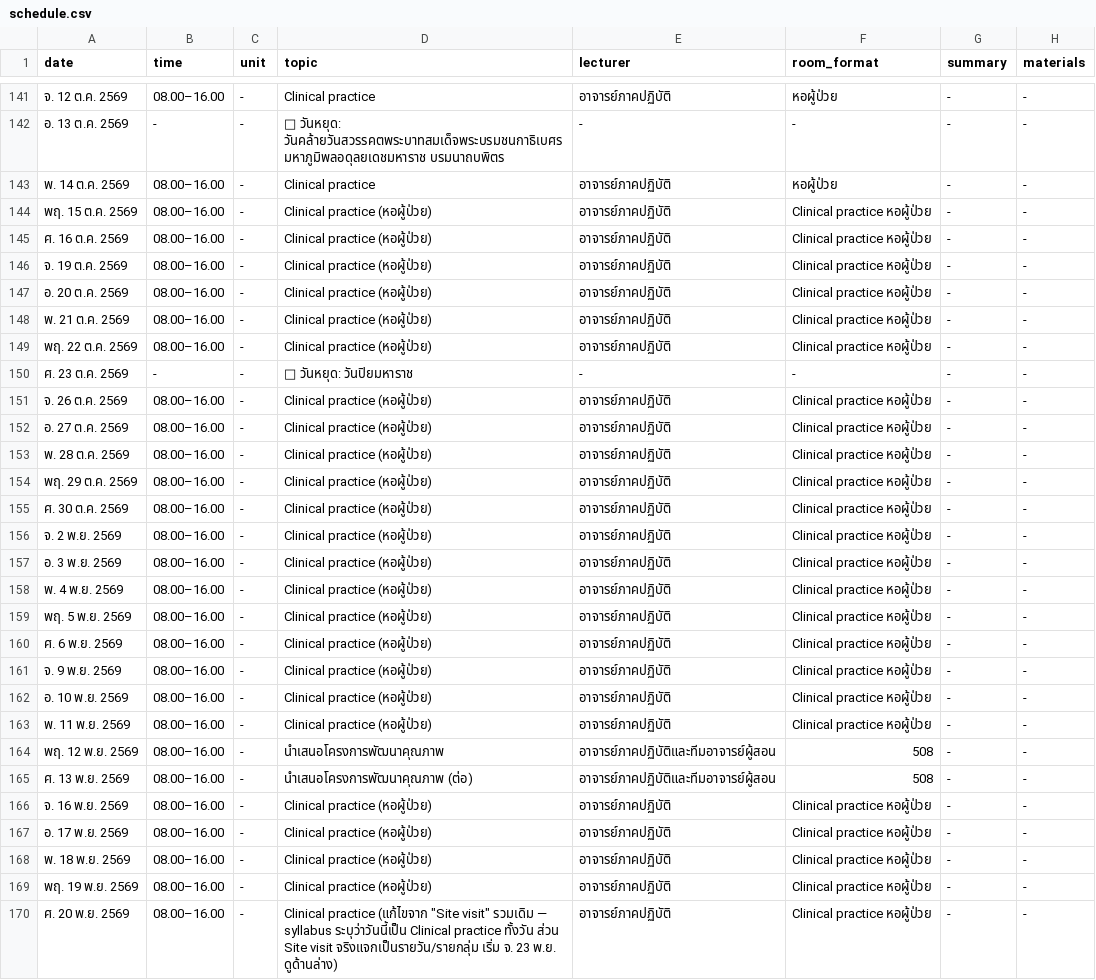
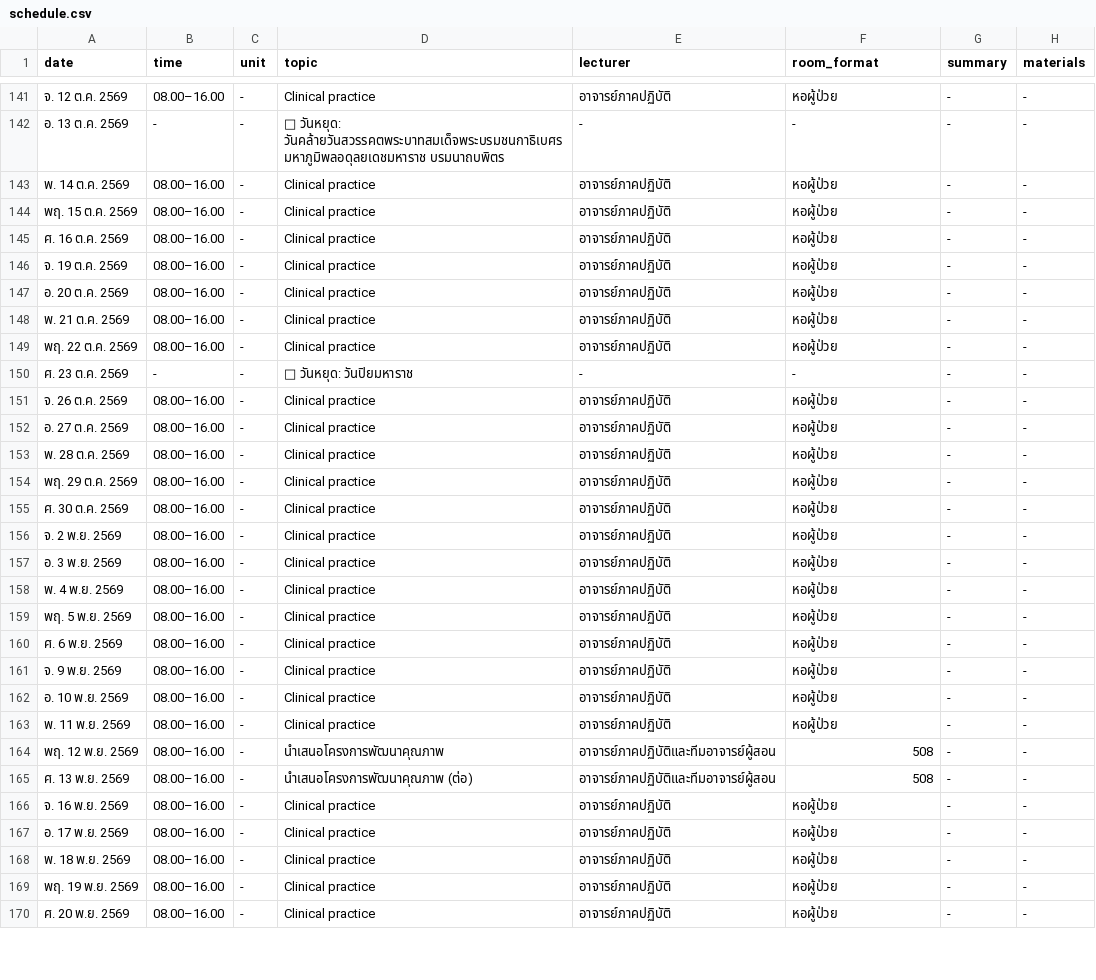
Before and after one commit to kttwatt/schedule-html, a CSV file: schedule.csv, drawn as a sheet; only a part is shown, gaps mark what is left out; the diff covers the shown part only.

Commit message:
Sync full-term schedule from ตารางเรียน-periopmu55.xlsx source

```diff
--- a/schedule.csv
+++ b/schedule.csv
@@ -143,28 +143,28 @@
 พ. 14 ต.ค. 2569,08.00–16.00,-,Clinical practice,อาจารย์ภาคปฏิบัติ,หอผู้ป่วย,-,-
-พฤ. 15 ต.ค. 2569,08.00–16.00,-,Clinical practice (หอผู้ป่วย),อาจารย์ภาคปฏิบัติ,Clinical practice หอผู้ป่วย,-,-
-ศ. 16 ต.ค. 2569,08.00–16.00,-,Clinical practice (หอผู้ป่วย),อาจารย์ภาคปฏิบัติ,Clinical practice หอผู้ป่วย,-,-
-จ. 19 ต.ค. 2569,08.00–16.00,-,Clinical practice (หอผู้ป่วย),อาจารย์ภาคปฏิบัติ,Clinical practice หอผู้ป่วย,-,-
-อ. 20 ต.ค. 2569,08.00–16.00,-,Clinical practice (หอผู้ป่วย),อาจารย์ภาคปฏิบัติ,Clinical practice หอผู้ป่วย,-,-
-พ. 21 ต.ค. 2569,08.00–16.00,-,Clinical practice (หอผู้ป่วย),อาจารย์ภาคปฏิบัติ,Clinical practice หอผู้ป่วย,-,-
-พฤ. 22 ต.ค. 2569,08.00–16.00,-,Clinical practice (หอผู้ป่วย),อาจารย์ภาคปฏิบัติ,Clinical practice หอผู้ป่วย,-,-
+พฤ. 15 ต.ค. 2569,08.00–16.00,-,Clinical practice,อาจารย์ภาคปฏิบัติ,หอผู้ป่วย,-,-
+ศ. 16 ต.ค. 2569,08.00–16.00,-,Clinical practice,อาจารย์ภาคปฏิบัติ,หอผู้ป่วย,-,-
+จ. 19 ต.ค. 2569,08.00–16.00,-,Clinical practice,อาจารย์ภาคปฏิบัติ,หอผู้ป่วย,-,-
+อ. 20 ต.ค. 2569,08.00–16.00,-,Clinical practice,อาจารย์ภาคปฏิบัติ,หอผู้ป่วย,-,-
+พ. 21 ต.ค. 2569,08.00–16.00,-,Clinical practice,อาจารย์ภาคปฏิบัติ,หอผู้ป่วย,-,-
+พฤ. 22 ต.ค. 2569,08.00–16.00,-,Clinical practice,อาจารย์ภาคปฏิบัติ,หอผู้ป่วย,-,-
 ศ. 23 ต.ค. 2569,-,-,🛑 วันหยุด: วันปิยมหาราช,-,-,-,-
-จ. 26 ต.ค. 2569,08.00–16.00,-,Clinical practice (หอผู้ป่วย),อาจารย์ภาคปฏิบัติ,Clinical practice หอผู้ป่วย,-,-
-อ. 27 ต.ค. 2569,08.00–16.00,-,Clinical practice (หอผู้ป่วย),อาจารย์ภาคปฏิบัติ,Clinical practice หอผู้ป่วย,-,-
-พ. 28 ต.ค. 2569,08.00–16.00,-,Clinical practice (หอผู้ป่วย),อาจารย์ภาคปฏิบัติ,Clinical practice หอผู้ป่วย,-,-
-พฤ. 29 ต.ค. 2569,08.00–16.00,-,Clinical practice (หอผู้ป่วย),อาจารย์ภาคปฏิบัติ,Clinical practice หอผู้ป่วย,-,-
-ศ. 30 ต.ค. 2569,08.00–16.00,-,Clinical practice (หอผู้ป่วย),อาจารย์ภาคปฏิบัติ,Clinical practice หอผู้ป่วย,-,-
-จ. 2 พ.ย. 2569,08.00–16.00,-,Clinical practice (หอผู้ป่วย),อาจารย์ภาคปฏิบัติ,Clinical practice หอผู้ป่วย,-,-
-อ. 3 พ.ย. 2569,08.00–16.00,-,Clinical practice (หอผู้ป่วย),อาจารย์ภาคปฏิบัติ,Clinical practice หอผู้ป่วย,-,-
-พ. 4 พ.ย. 2569,08.00–16.00,-,Clinical practice (หอผู้ป่วย),อาจารย์ภาคปฏิบัติ,Clinical practice หอผู้ป่วย,-,-
-พฤ. 5 พ.ย. 2569,08.00–16.00,-,Clinical practice (หอผู้ป่วย),อาจารย์ภาคปฏิบัติ,Clinical practice หอผู้ป่วย,-,-
-ศ. 6 พ.ย. 2569,08.00–16.00,-,Clinical practice (หอผู้ป่วย),อาจารย์ภาคปฏิบัติ,Clinical practice หอผู้ป่วย,-,-
-จ. 9 พ.ย. 2569,08.00–16.00,-,Clinical practice (หอผู้ป่วย),อาจารย์ภาคปฏิบัติ,Clinical practice หอผู้ป่วย,-,-
-อ. 10 พ.ย. 2569,08.00–16.00,-,Clinical practice (หอผู้ป่วย),อาจารย์ภาคปฏิบัติ,Clinical practice หอผู้ป่วย,-,-
-พ. 11 พ.ย. 2569,08.00–16.00,-,Clinical practice (หอผู้ป่วย),อาจารย์ภาคปฏิบัติ,Clinical practice หอผู้ป่วย,-,-
+จ. 26 ต.ค. 2569,08.00–16.00,-,Clinical practice,อาจารย์ภาคปฏิบัติ,หอผู้ป่วย,-,-
+อ. 27 ต.ค. 2569,08.00–16.00,-,Clinical practice,อาจารย์ภาคปฏิบัติ,หอผู้ป่วย,-,-
+พ. 28 ต.ค. 2569,08.00–16.00,-,Clinical practice,อาจารย์ภาคปฏิบัติ,หอผู้ป่วย,-,-
+พฤ. 29 ต.ค. 2569,08.00–16.00,-,Clinical practice,อาจารย์ภาคปฏิบัติ,หอผู้ป่วย,-,-
+ศ. 30 ต.ค. 2569,08.00–16.00,-,Clinical practice,อาจารย์ภาคปฏิบัติ,หอผู้ป่วย,-,-
+จ. 2 พ.ย. 2569,08.00–16.00,-,Clinical practice,อาจารย์ภาคปฏิบัติ,หอผู้ป่วย,-,-
+อ. 3 พ.ย. 2569,08.00–16.00,-,Clinical practice,อาจารย์ภาคปฏิบัติ,หอผู้ป่วย,-,-
+พ. 4 พ.ย. 2569,08.00–16.00,-,Clinical practice,อาจารย์ภาคปฏิบัติ,หอผู้ป่วย,-,-
+พฤ. 5 พ.ย. 2569,08.00–16.00,-,Clinical practice,อาจารย์ภาคปฏิบัติ,หอผู้ป่วย,-,-
+ศ. 6 พ.ย. 2569,08.00–16.00,-,Clinical practice,อาจารย์ภาคปฏิบัติ,หอผู้ป่วย,-,-
+จ. 9 พ.ย. 2569,08.00–16.00,-,Clinical practice,อาจารย์ภาคปฏิบัติ,หอผู้ป่วย,-,-
+อ. 10 พ.ย. 2569,08.00–16.00,-,Clinical practice,อาจารย์ภาคปฏิบัติ,หอผู้ป่วย,-,-
+พ. 11 พ.ย. 2569,08.00–16.00,-,Clinical practice,อาจารย์ภาคปฏิบัติ,หอผู้ป่วย,-,-
 พฤ. 12 พ.ย. 2569,08.00–16.00,-,นำเสนอโครงการพัฒนาคุณภาพ,อาจารย์ภาคปฏิบัติและทีมอาจารย์ผู้สอน,508,-,-
 ศ. 13 พ.ย. 2569,08.00–16.00,-,นำเสนอโครงการพัฒนาคุณภาพ (ต่อ),อาจารย์ภาคปฏิบัติและทีมอาจารย์ผู้สอน,508,-,-
-จ. 16 พ.ย. 2569,08.00–16.00,-,Clinical practice (หอผู้ป่วย),อาจารย์ภาคปฏิบัติ,Clinical practice หอผู้ป่วย,-,-
-อ. 17 พ.ย. 2569,08.00–16.00,-,Clinical practice (หอผู้ป่วย),อาจารย์ภาคปฏิบัติ,Clinical practice หอผู้ป่วย,-,-
-พ. 18 พ.ย. 2569,08.00–16.00,-,Clinical practice (หอผู้ป่วย),อาจารย์ภาคปฏิบัติ,Clinical practice หอผู้ป่วย,-,-
-พฤ. 19 พ.ย. 2569,08.00–16.00,-,Clinical practice (หอผู้ป่วย),อาจารย์ภาคปฏิบัติ,Clinical practice หอผู้ป่วย,-,-
-ศ. 20 พ.ย. 2569,08.00–16.00,-,"Clinical practice (แก้ไขจาก ""Site visit"" รวมเดิม — syllabus ระบุว่าวันนี้เป็น Clinical practice ทั้งวัน ส่วน Site visit จริงแจกเป็นรายวัน/รายกลุ่ม เริ่ม จ. 23 พ.ย. ดูด้านล่าง)",อาจารย์ภาคปฏิบัติ,Clinical practice หอผู้ป่วย,-,-
+จ. 16 พ.ย. 2569,08.00–16.00,-,Clinical practice,อาจารย์ภาคปฏิบัติ,หอผู้ป่วย,-,-
+อ. 17 พ.ย. 2569,08.00–16.00,-,Clinical practice,อาจารย์ภาคปฏิบัติ,หอผู้ป่วย,-,-
+พ. 18 พ.ย. 2569,08.00–16.00,-,Clinical practice,อาจารย์ภาคปฏิบัติ,หอผู้ป่วย,-,-
+พฤ. 19 พ.ย. 2569,08.00–16.00,-,Clinical practice,อาจารย์ภาคปฏิบัติ,หอผู้ป่วย,-,-
+ศ. 20 พ.ย. 2569,08.00–16.00,-,Clinical practice,อาจารย์ภาคปฏิบัติ,หอผู้ป่วย,-,-
```
Also changed, not shown: 1 added row, 1 removed row and 12 edited cells elsewhere in this file.
